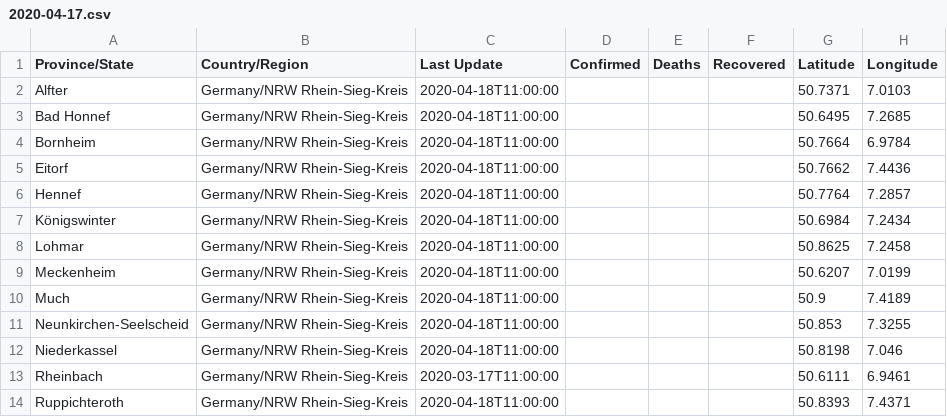
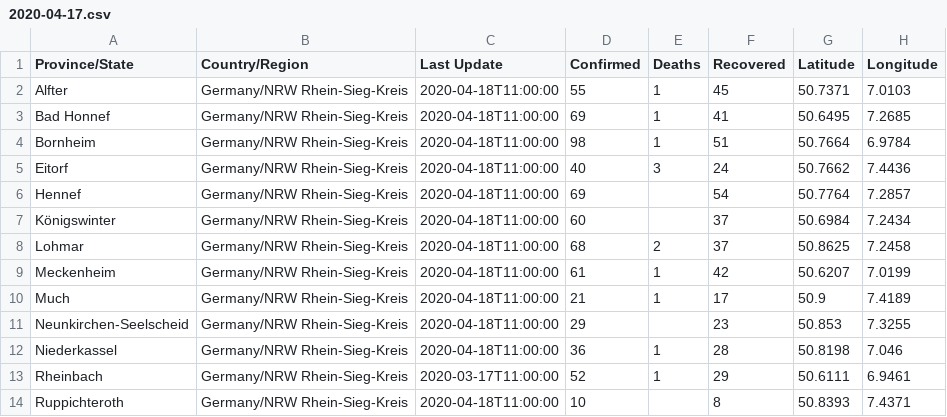
Before and after one commit to cmarxmeier/covid-19-RKI, a CSV file: RSK_covid_19_data/2020-04-17.csv, drawn as a sheet; only a part is shown; the diff covers the shown part only.

Commit message:
Update 2020-04-17.csv

```diff
--- a/RSK_covid_19_data/2020-04-17.csv
+++ b/RSK_covid_19_data/2020-04-17.csv
@@ -1,14 +1,14 @@
 Province/State,Country/Region,Last Update,Confirmed,Deaths,Recovered,Latitude,Longitude
-Alfter,Germany/NRW Rhein-Sieg-Kreis,2020-04-18T11:00:00,,,,50.7371,7.0103
-Bad Honnef,Germany/NRW Rhein-Sieg-Kreis,2020-04-18T11:00:00,,,,50.6495,7.2685
-Bornheim,Germany/NRW Rhein-Sieg-Kreis,2020-04-18T11:00:00,,,,50.7664,6.9784
-Eitorf,Germany/NRW Rhein-Sieg-Kreis,2020-04-18T11:00:00,,,,50.7662,7.4436
-Hennef,Germany/NRW Rhein-Sieg-Kreis,2020-04-18T11:00:00,,,,50.7764,7.2857
-Königswinter,Germany/NRW Rhein-Sieg-Kreis,2020-04-18T11:00:00,,,,50.6984,7.2434
-Lohmar,Germany/NRW Rhein-Sieg-Kreis,2020-04-18T11:00:00,,,,50.8625,7.2458
-Meckenheim,Germany/NRW Rhein-Sieg-Kreis,2020-04-18T11:00:00,,,,50.6207,7.0199
-Much,Germany/NRW Rhein-Sieg-Kreis,2020-04-18T11:00:00,,,,50.9,7.4189
-Neunkirchen-Seelscheid,Germany/NRW Rhein-Sieg-Kreis,2020-04-18T11:00:00,,,,50.853,7.3255
-Niederkassel,Germany/NRW Rhein-Sieg-Kreis,2020-04-18T11:00:00,,,,50.8198,7.046
-Rheinbach,Germany/NRW Rhein-Sieg-Kreis,2020-03-17T11:00:00,,,,50.6111,6.9461
-Ruppichteroth,Germany/NRW Rhein-Sieg-Kreis,2020-04-18T11:00:00,,,,50.8393,7.4371
+Alfter,Germany/NRW Rhein-Sieg-Kreis,2020-04-18T11:00:00,55,1,45,50.7371,7.0103
+Bad Honnef,Germany/NRW Rhein-Sieg-Kreis,2020-04-18T11:00:00,69,1,41,50.6495,7.2685
+Bornheim,Germany/NRW Rhein-Sieg-Kreis,2020-04-18T11:00:00,98,1,51,50.7664,6.9784
+Eitorf,Germany/NRW Rhein-Sieg-Kreis,2020-04-18T11:00:00,40,3,24,50.7662,7.4436
+Hennef,Germany/NRW Rhein-Sieg-Kreis,2020-04-18T11:00:00,69,,54,50.7764,7.2857
+Königswinter,Germany/NRW Rhein-Sieg-Kreis,2020-04-18T11:00:00,60,,37,50.6984,7.2434
+Lohmar,Germany/NRW Rhein-Sieg-Kreis,2020-04-18T11:00:00,68,2,37,50.8625,7.2458
+Meckenheim,Germany/NRW Rhein-Sieg-Kreis,2020-04-18T11:00:00,61,1,42,50.6207,7.0199
+Much,Germany/NRW Rhein-Sieg-Kreis,2020-04-18T11:00:00,21,1,17,50.9,7.4189
+Neunkirchen-Seelscheid,Germany/NRW Rhein-Sieg-Kreis,2020-04-18T11:00:00,29,,23,50.853,7.3255
+Niederkassel,Germany/NRW Rhein-Sieg-Kreis,2020-04-18T11:00:00,36,1,28,50.8198,7.046
+Rheinbach,Germany/NRW Rhein-Sieg-Kreis,2020-03-17T11:00:00,52,1,29,50.6111,6.9461
+Ruppichteroth,Germany/NRW Rhein-Sieg-Kreis,2020-04-18T11:00:00,10,,8,50.8393,7.4371
```
Also changed, not shown: 16 edited cells elsewhere in this file.
